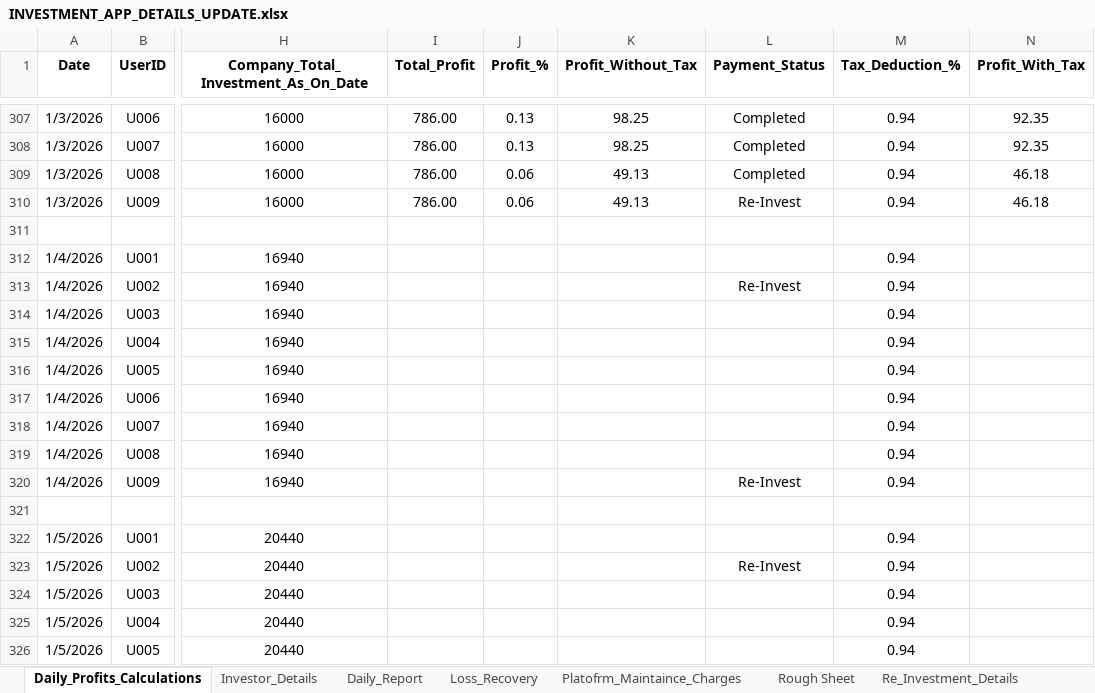
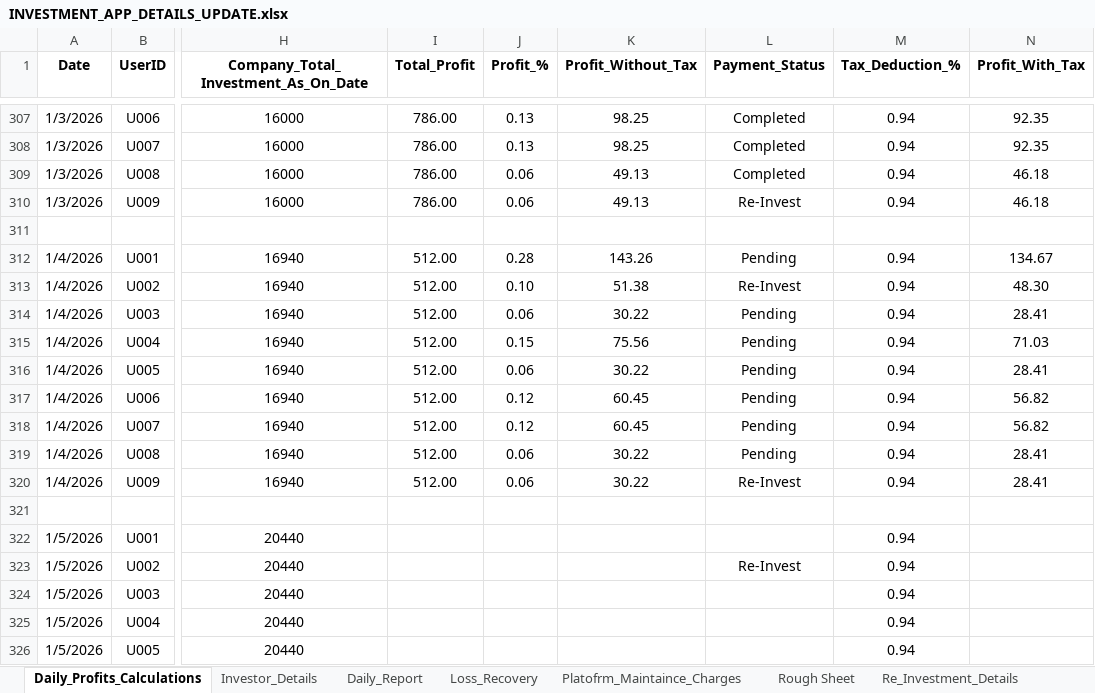
Before and after one commit to Arun2310Rajaputhra/INVESTORS-DASHBOARD, an Excel workbook: INVESTMENT_APP_DETAILS_UPDATE.xlsx, sheet Daily_Profits_Calculations, drawn as a sheet; only a part is shown, gaps mark what is left out; values as stored, in another font and other column widths than the file's, no borders; table styles not drawn; the diff names each change by its address in the sheet, - before the commit and + after, or states it on an @@ line.

```diff
--- a/INVESTMENT_APP_DETAILS_UPDATE.xlsx (sheet Daily_Profits_Calculations)
+++ b/INVESTMENT_APP_DETAILS_UPDATE.xlsx (sheet Daily_Profits_Calculations)
-I312:I320 (Total_Profit): (empty)
+I312:I320 (Total_Profit): 512.00
-J312 (Profit_%): (empty)
+J312 (Profit_%): 0.28
-K312 (Profit_Without_Tax): (empty)
+K312 (Profit_Without_Tax): 143.26
-L312 (Payment_Status): (empty)
+L312 (Payment_Status): Pending
-N312 (Profit_With_Tax): (empty)
+N312 (Profit_With_Tax): 134.67
-J313 (Profit_%): (empty)
+J313 (Profit_%): 0.10
-K313 (Profit_Without_Tax): (empty)
+K313 (Profit_Without_Tax): 51.38
-N313 (Profit_With_Tax): (empty)
+N313 (Profit_With_Tax): 48.30
-J314 (Profit_%): (empty)
+J314 (Profit_%): 0.06
-K314 (Profit_Without_Tax): (empty)
+K314 (Profit_Without_Tax): 30.22
-L314:L319 (Payment_Status): (empty)
+L314:L319 (Payment_Status): Pending
-N314 (Profit_With_Tax): (empty)
+N314 (Profit_With_Tax): 28.41
-J315 (Profit_%): (empty)
+J315 (Profit_%): 0.15
-K315 (Profit_Without_Tax): (empty)
+K315 (Profit_Without_Tax): 75.56
-N315 (Profit_With_Tax): (empty)
+N315 (Profit_With_Tax): 71.03
-J316 (Profit_%): (empty)
+J316 (Profit_%): 0.06
-K316 (Profit_Without_Tax): (empty)
+K316 (Profit_Without_Tax): 30.22
-N316 (Profit_With_Tax): (empty)
+N316 (Profit_With_Tax): 28.41
-J317:J318 (Profit_%): (empty)
+J317:J318 (Profit_%): 0.12
-K317:K318 (Profit_Without_Tax): (empty)
+K317:K318 (Profit_Without_Tax): 60.45
-N317:N318 (Profit_With_Tax): (empty)
+N317:N318 (Profit_With_Tax): 56.82
-J319:J320 (Profit_%): (empty)
+J319:J320 (Profit_%): 0.06
-K319:K320 (Profit_Without_Tax): (empty)
+K319:K320 (Profit_Without_Tax): 30.22
-N319:N320 (Profit_With_Tax): (empty)
+N319:N320 (Profit_With_Tax): 28.41
```
Also changed, not shown: sheet Daily_Report, sheet Re_Investment_Details, sheet Investor_Details, sheet Platofrm_Maintaince_Charges.
